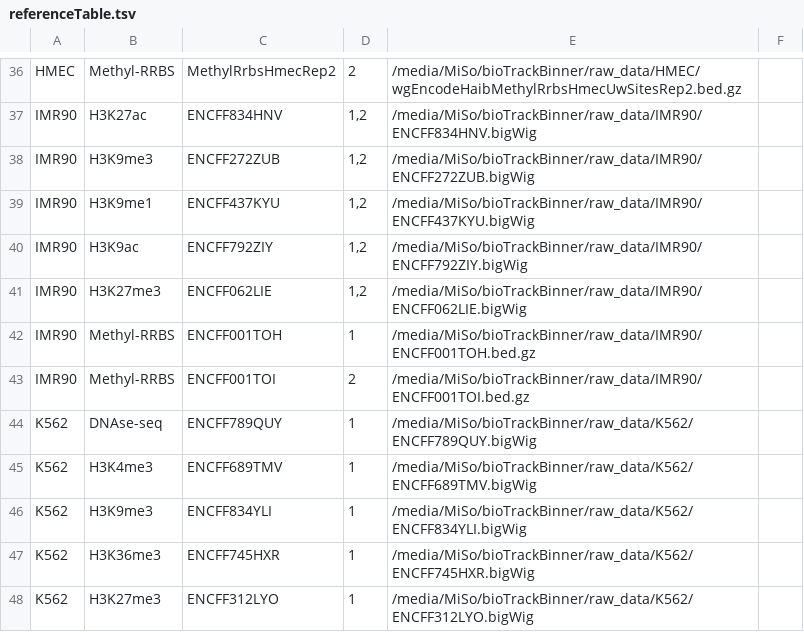
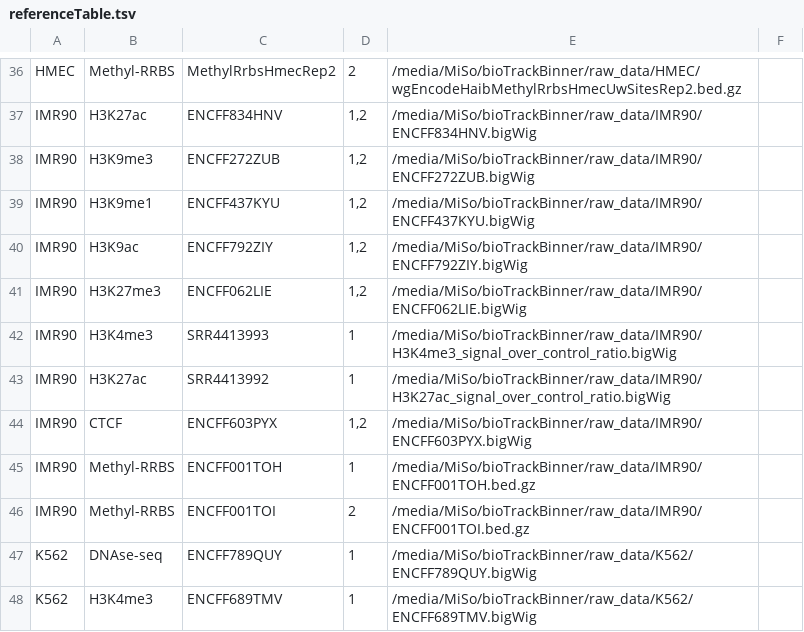
Before and after one commit to ggirelli/bioTrackBinner, a TSV file: referenceTable.tsv, drawn as a sheet; only a part is shown, gaps mark what is left out; the shorter side is filled out with more unchanged rows; the diff names each change by its address in the sheet, - before the commit and + after, or states it on an @@ line.

Commit message:
Added tracks.

```diff
--- a/referenceTable.tsv
+++ b/referenceTable.tsv
+row 42: IMR90 | H3K4me3 | SRR4413993 | 1 | /media/MiSo/bioTrackBinner/raw_data/IMR90/H3K4me3_signal_over_control_ratio.bigWig
+row 43: IMR90 | H3K27ac | SRR4413992 | 1 | /media/MiSo/bioTrackBinner/raw_data/IMR90/H3K27ac_signal_over_control_ratio.bigWig
+row 44: IMR90 | CTCF | ENCFF603PYX | 1,2 | /media/MiSo/bioTrackBinner/raw_data/IMR90/ENCFF603PYX.bigWig
```
